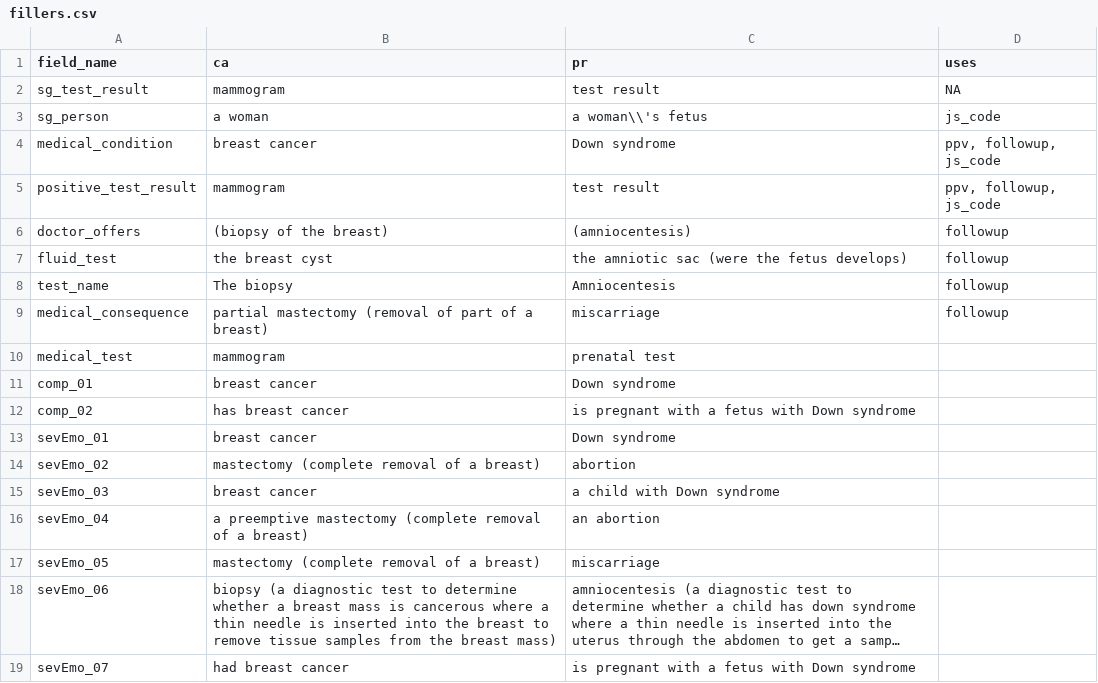
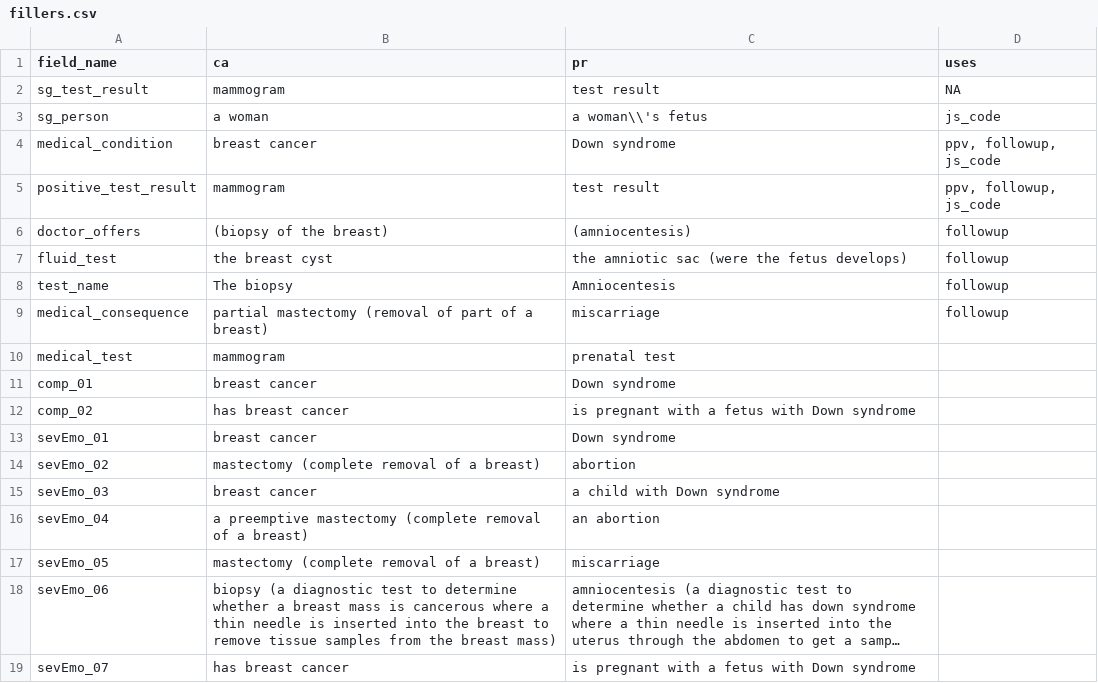
Before and after one commit to gorkang/R_conditions_creation_E2, a CSV file: materials/fillers.csv, drawn as a sheet; long unchanged cells end in …; the diff names each change by its address in the sheet, - before the commit and + after, or states it on an @@ line.

Commit message:
change had for has

```diff
--- a/materials/fillers.csv
+++ b/materials/fillers.csv
-B19 (ca): had breast cancer
+B19 (ca): has breast cancer
```
